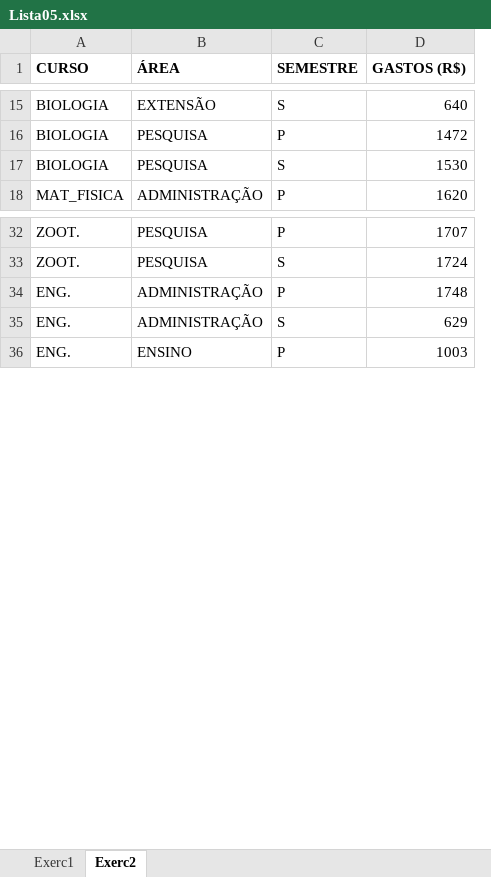
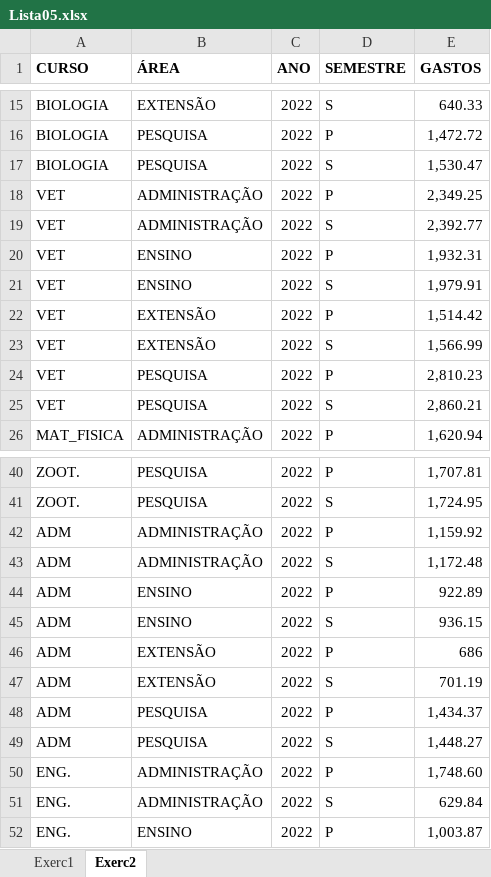
Before and after one commit to arpanosso/curso-excel, an Excel workbook: Docs/Lista05.xlsx, sheet Exerc2, drawn as a sheet; only a part is shown, gaps mark what is left out; values as stored, in another font and other column widths than the file's, no borders; removed rows and columns are numbered as before the commit, all else as after; the diff covers the shown part only; the diff names each change by its address in the sheet, - before the commit and + after, or states it on an @@ line.

```diff
--- a/Docs/Lista05.xlsx (sheet Exerc2)
+++ b/Docs/Lista05.xlsx (sheet Exerc2)
+column C (ANO), rows 15-17: all 2022; row 26: 2022; rows 40-41: 2022 | 2022; rows 50-52: all 2022
-column D (GASTOS (R$)), rows 15-18: 640 | 1472 | 1530 | 1620; rows 32-36: 1707 | 1724 | 1748 | 629 | 1003
+column E (GASTOS), rows 15-17: 640.33 | 1,472.72 | 1,530.47; row 26: 1,620.94; rows 40-41: 1,707.81 | 1,724.95; rows 50-52: 1,748.60 | 629.84 | 1,003.87
+row 18: VET | ADMINISTRAÇÃO | 2022 | P | 2,349.25
+row 19: VET | ADMINISTRAÇÃO | 2022 | S | 2,392.77
+row 20: VET | ENSINO | 2022 | P | 1,932.31
+row 21: VET | ENSINO | 2022 | S | 1,979.91
+row 22: VET | EXTENSÃO | 2022 | P | 1,514.42
+row 23: VET | EXTENSÃO | 2022 | S | 1,566.99
+row 24: VET | PESQUISA | 2022 | P | 2,810.23
+row 25: VET | PESQUISA | 2022 | S | 2,860.21
+row 42: ADM | ADMINISTRAÇÃO | 2022 | P | 1,159.92
+row 43: ADM | ADMINISTRAÇÃO | 2022 | S | 1,172.48
+row 44: ADM | ENSINO | 2022 | P | 922.89
+row 45: ADM | ENSINO | 2022 | S | 936.15
+row 46: ADM | EXTENSÃO | 2022 | P | 686
+row 47: ADM | EXTENSÃO | 2022 | S | 701.19
+row 48: ADM | PESQUISA | 2022 | P | 1,434.37
+row 49: ADM | PESQUISA | 2022 | S | 1,448.27
```
Also changed, not shown: 56 added rows elsewhere in this sheet, sheet Exerc1, 2 other files.
